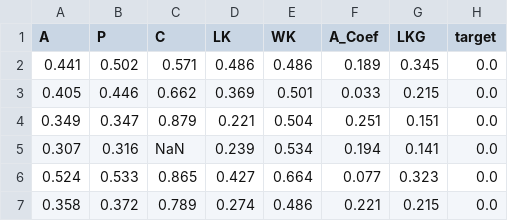
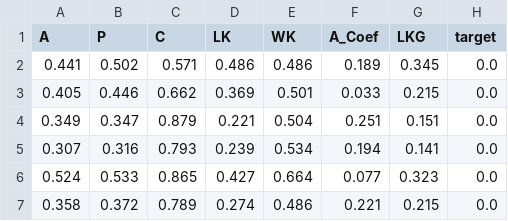
Before and after one commit to volous/DataVisInVRMasterThesis, a CSV file: Assets/RawCSVs/file.csv, drawn as a sheet; only a part is shown.

```diff
--- a/Assets/RawCSVs/file.csv
+++ b/Assets/RawCSVs/file.csv
@@ -4,3 +4,3 @@ A,P,C,LK,WK,A_Coef,LKG,target
 0.349,0.347,0.879,0.221,0.504,0.251,0.151,0.0
-0.307,0.316,NaN,0.239,0.534,0.194,0.141,0.0
+0.307,0.316,0.793,0.239,0.534,0.194,0.141,0.0
 0.524,0.533,0.865,0.427,0.664,0.077,0.323,0.0
```
Also changed, not shown: Assets/ModifiedCSVs/file.csv, 12 other files.
